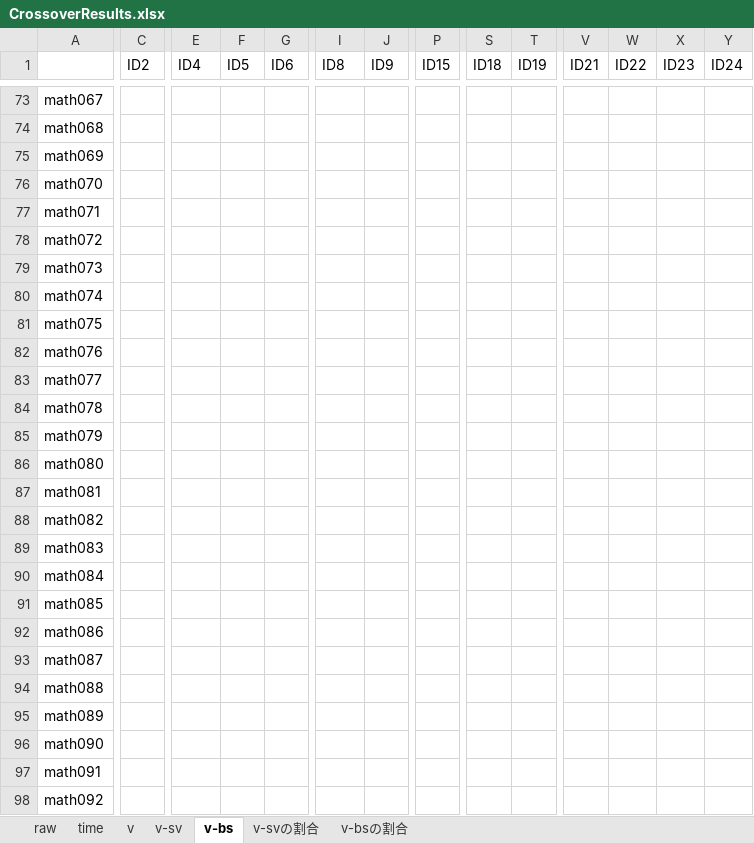
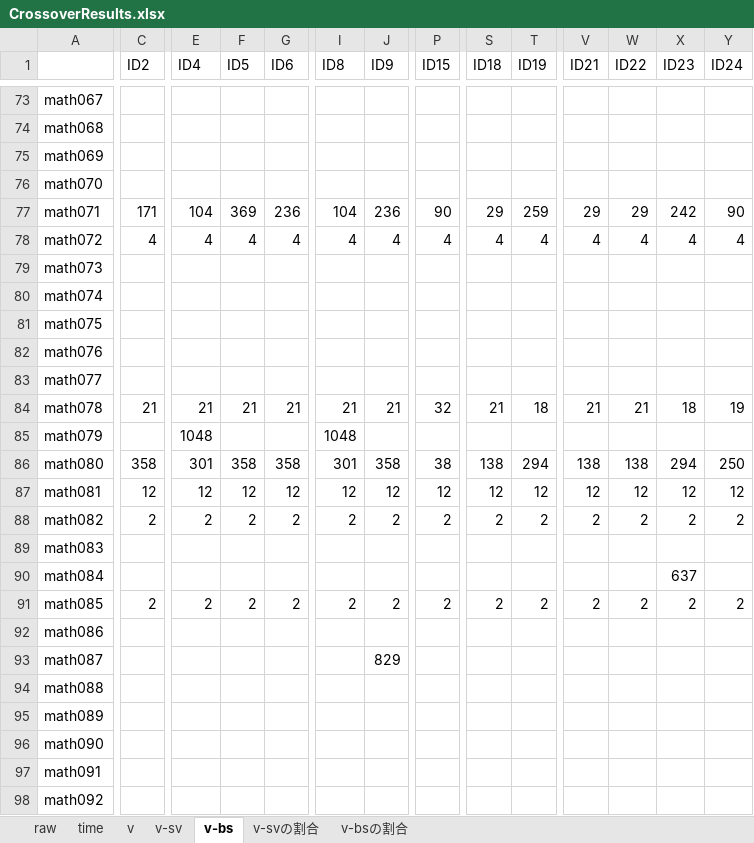
Before and after one commit to kusumotolab/kGenProg-exp, an Excel workbook: CrossoverResults.xlsx, sheet v-bs, drawn as a sheet; only a part is shown, gaps mark what is left out; values as stored, in another font and other column widths than the file's, no borders; conditional formats not drawn; removed rows and columns are numbered as before the commit, all else as after; rows hold the shown columns only; the diff covers the shown part only; the diff names each change by its address in the sheet, - before the commit and + after, or states it on an @@ line.

```diff
--- a/CrossoverResults.xlsx (sheet v-bs)
+++ b/CrossoverResults.xlsx (sheet v-bs)
-C77 (ID2): (empty)
+C77 (ID2): 171
-E77 (ID4): (empty)
+E77 (ID4): 104
-F77 (ID5): (empty)
+F77 (ID5): 369
-G77 (ID6): (empty)
+G77 (ID6): 236
-I77 (ID8): (empty)
+I77 (ID8): 104
-J77 (ID9): (empty)
+J77 (ID9): 236
-P77 (ID15): (empty)
+P77 (ID15): 90
-S77 (ID18): (empty)
+S77 (ID18): 29
-T77 (ID19): (empty)
+T77 (ID19): 259
-V77 (ID21): (empty)
+V77 (ID21): 29
-W77 (ID22): (empty)
+W77 (ID22): 29
-X77 (ID23): (empty)
+X77 (ID23): 242
-Y77 (ID24): (empty)
+Y77 (ID24): 90
-row 78: math072
+row 78: math072 | 4 | 4 | 4 | 4 | 4 | 4 | 4 | 4 | 4 | 4 | 4 | 4 | 4
-row 84: math078
+row 84: math078 | 21 | 21 | 21 | 21 | 21 | 21 | 32 | 21 | 18 | 21 | 21 | 18 | 19
-E85 (ID4): (empty)
+E85 (ID4): 1048
-I85 (ID8): (empty)
+I85 (ID8): 1048
-row 86: math080
-row 87: math081
-row 88: math082
+row 86: math080 | 358 | 301 | 358 | 358 | 301 | 358 | 38 | 138 | 294 | 138 | 138 | 294 | 250
+row 87: math081 | 12 | 12 | 12 | 12 | 12 | 12 | 12 | 12 | 12 | 12 | 12 | 12 | 12
+row 88: math082 | 2 | 2 | 2 | 2 | 2 | 2 | 2 | 2 | 2 | 2 | 2 | 2 | 2
-X90 (ID23): (empty)
+X90 (ID23): 637
-row 91: math085
+row 91: math085 | 2 | 2 | 2 | 2 | 2 | 2 | 2 | 2 | 2 | 2 | 2 | 2 | 2
-J93 (ID9): (empty)
+J93 (ID9): 829
```
Also changed, not shown: 3 added rows, 3 removed rows and 40 edited cells elsewhere in this sheet, sheet raw, sheet time, sheet v-svの割合, sheet v-bsの割合, sheet v-sv, sheet v, formulas that keep their value, charts or pictures.
